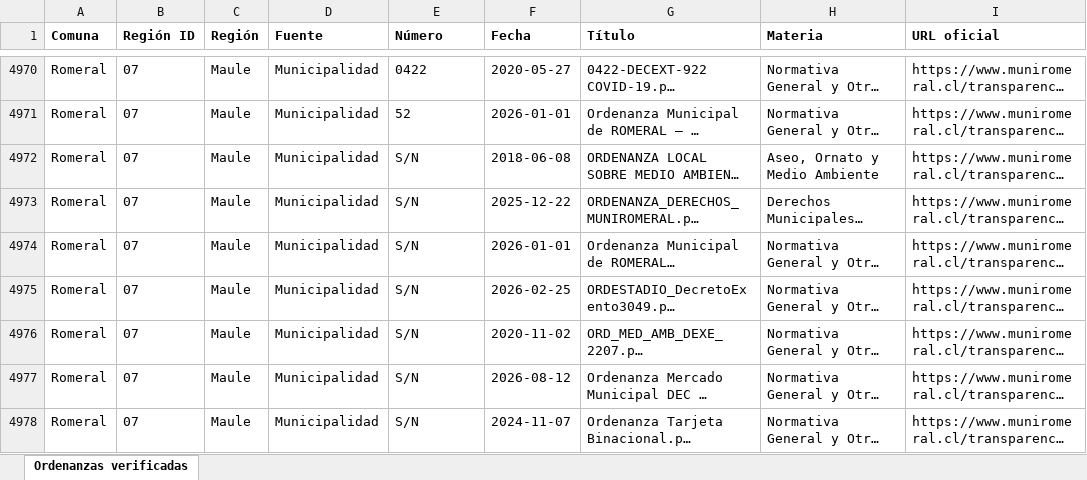
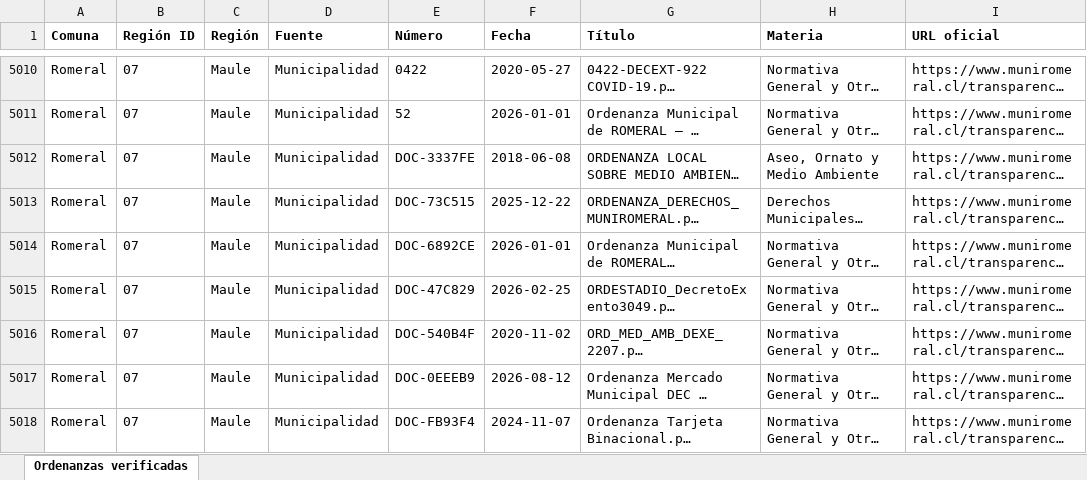
Before and after one commit to evegat/catastro-ordenanzas-municipales, an Excel workbook: dashboard/descargas/catastro_ordenanzas_nacional_2026.xlsx, sheet Ordenanzas verificadas, drawn as a sheet; only a part is shown, gaps mark what is left out; long unchanged cells end in …; values as stored, in another font and other column widths than the file's, no borders; addresses are those after the commit; the diff covers the shown part only; the diff names each change by its address in the sheet, - before the commit and + after, or states it on an @@ line.

Commit message:
feat: incorporacion de 40 nuevas ordenanzas 2021-2026 verificadas con SHA-256 (total 7.226)

```diff
--- a/dashboard/descargas/catastro_ordenanzas_nacional_2026.xlsx (sheet Ordenanzas verificadas)
+++ b/dashboard/descargas/catastro_ordenanzas_nacional_2026.xlsx (sheet Ordenanzas verificadas)
-E5012 (Número): S/N
+E5012 (Número): DOC-3337FE
-E5013 (Número): S/N
+E5013 (Número): DOC-73C515
-E5014 (Número): S/N
+E5014 (Número): DOC-6892CE
-E5015 (Número): S/N
+E5015 (Número): DOC-47C829
-E5016 (Número): S/N
+E5016 (Número): DOC-540B4F
-E5017 (Número): S/N
+E5017 (Número): DOC-0EEEB9
-E5018 (Número): S/N
+E5018 (Número): DOC-FB93F4
```
Also changed, not shown: 40 added rows and 161 edited cells elsewhere in this sheet, 6 other files.
